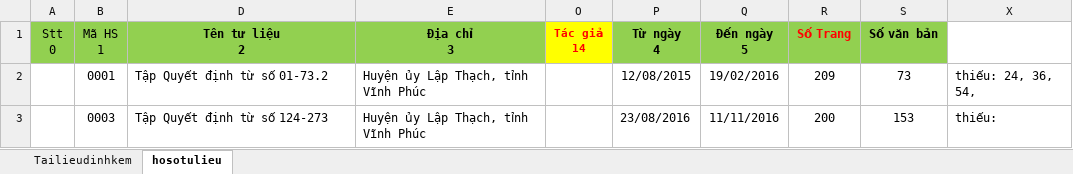
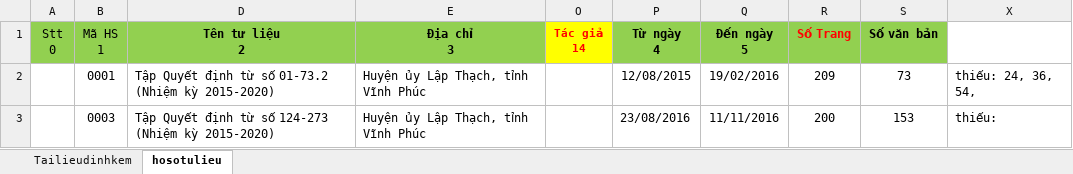
Before and after one commit to PeDrKi/Import_HuyenLapThach-PhamDangKhue, an Excel workbook: Nhập_HuyenLapThach_PhamDangKhue_QĐ_NK-2020_1-3_[2.6].xlsx, sheet hosotulieu, drawn as a sheet; values as stored, in another font and other column widths than the file's, no borders; the diff names each change by its address in the sheet, - before the commit and + after, or states it on an @@ line.

```diff
--- a/Nhập_HuyenLapThach_PhamDangKhue_QĐ_NK-2020_1-3_[2.6].xlsx (sheet hosotulieu)
+++ b/Nhập_HuyenLapThach_PhamDangKhue_QĐ_NK-2020_1-3_[2.6].xlsx (sheet hosotulieu)
-D2 (Tên tư liệu 2): Tập Quyết định từ số 01-73.2
+D2 (Tên tư liệu 2): Tập Quyết định từ số 01-73.2 (Nhiệm kỳ 2015-2020)
-D3 (Tên tư liệu 2): Tập Quyết định từ số 124-273
+D3 (Tên tư liệu 2): Tập Quyết định từ số 124-273 (Nhiệm kỳ 2015-2020)
```
Also changed, not shown: Nhập_HuyenLapThach_PhamDangKhue_QĐ_NK-2020_16_[4.6].xlsx, Nhập_HuyenLapThach_PhamDangKhue_QĐ_NK-2020_7-8_[3.6].xlsx, 1 other file.
